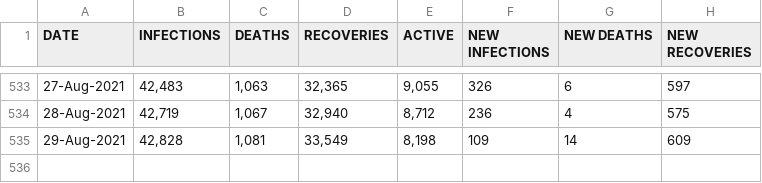
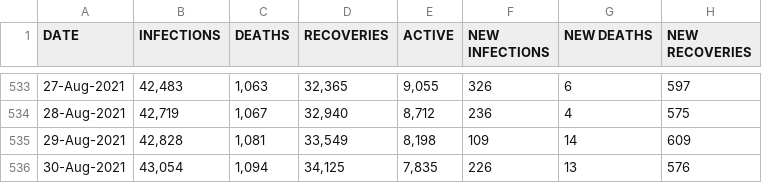
Before and after one commit to sicelo/eswatinicovidstats, a CSV file: covid_stats_sz.csv, drawn as a sheet; only a part is shown, gaps mark what is left out; the diff names each change by its address in the sheet, - before the commit and + after, or states it on an @@ line.

Commit message:
31 August 2021

```diff
--- a/covid_stats_sz.csv
+++ b/covid_stats_sz.csv
+row 536: 30-Aug-2021 | 43,054 | 1,094 | 34,125 | 7,835 | 226 | 13 | 576
```
